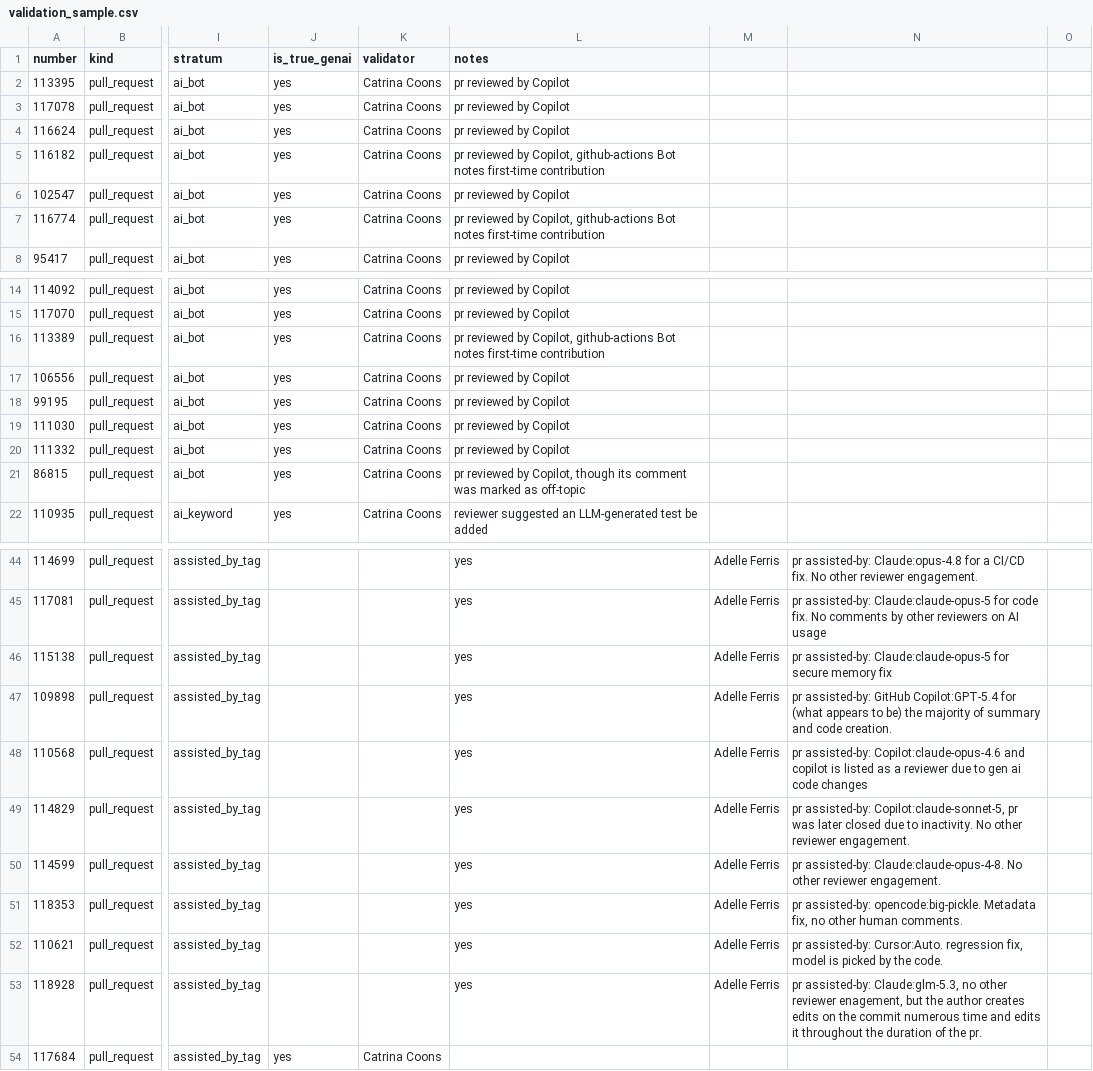
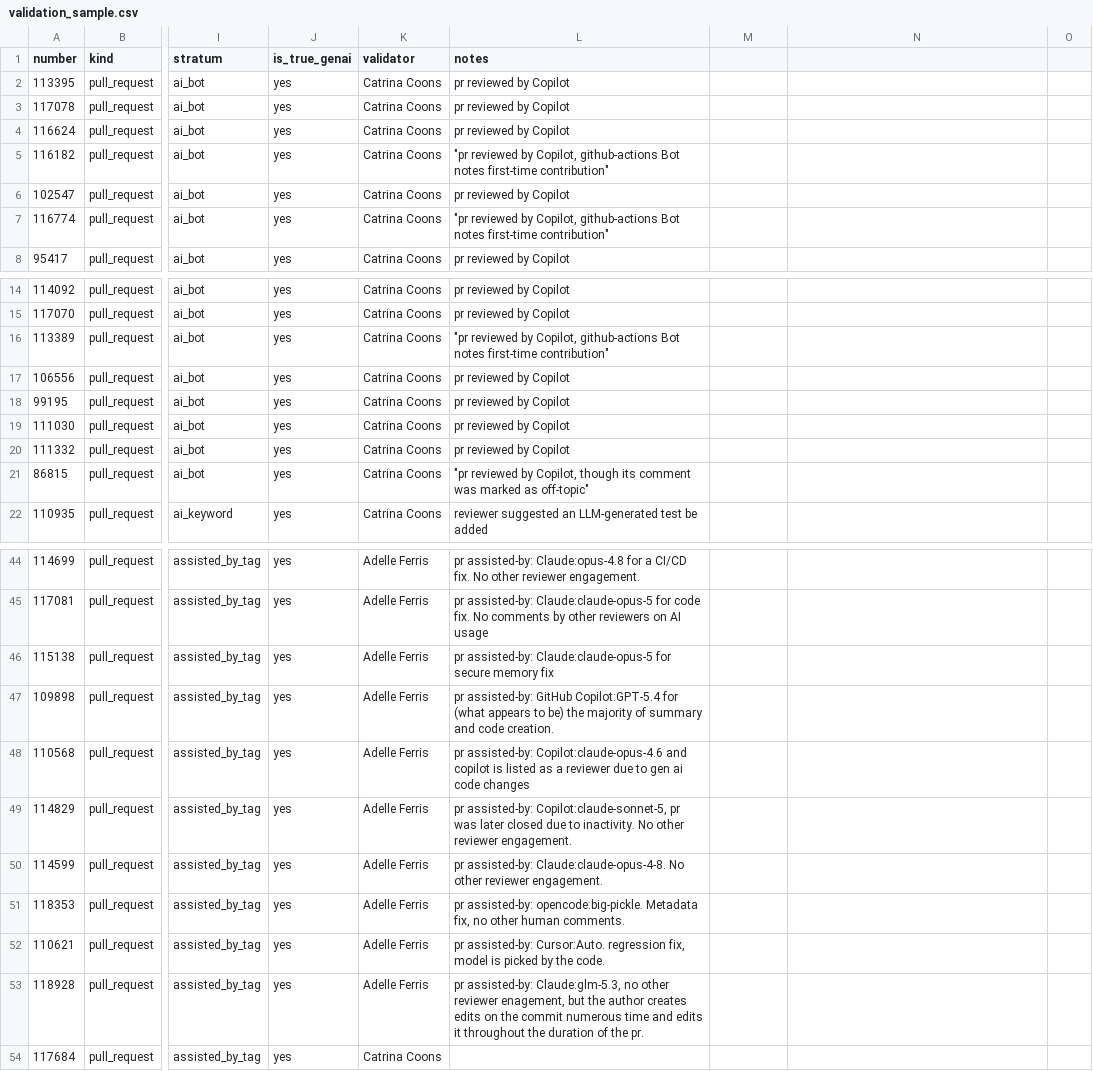
Before and after one commit to catrinacoons/CS480-Group-3-Project, a CSV file: validation_sample.csv, drawn as a sheet; only a part is shown, gaps mark what is left out; the diff covers the shown part only; the diff names each change by its address in the sheet, - before the commit and + after, or states it on an @@ line.

```diff
--- a/validation_sample.csv
+++ b/validation_sample.csv
-L5 (notes): pr reviewed by Copilot, github-actions Bot notes first-time contribution
+L5 (notes): "pr reviewed by Copilot, github-actions Bot notes first-time contribution"
-L7 (notes): pr reviewed by Copilot, github-actions Bot notes first-time contribution
+L7 (notes): "pr reviewed by Copilot, github-actions Bot notes first-time contribution"
-L16 (notes): pr reviewed by Copilot, github-actions Bot notes first-time contribution
+L16 (notes): "pr reviewed by Copilot, github-actions Bot notes first-time contribution"
-L21 (notes): pr reviewed by Copilot, though its comment was marked as off-topic
+L21 (notes): "pr reviewed by Copilot, though its comment was marked as off-topic"
-J44:J53 (is_true_genai): (empty)
+J44:J53 (is_true_genai): yes
-K44:K53 (validator): (empty)
+K44:K53 (validator): Adelle Ferris
-L44 (notes): yes
+L44 (notes): pr assisted-by: Claude:opus-4.8 for a CI/CD fix. No other reviewer engagement.
-M44:M53: Adelle Ferris
+M44:M53: (empty)
-N44: pr assisted-by: Claude:opus-4.8 for a CI/CD fix. No other reviewer engagement.
+N44: (empty)
-L45 (notes): yes
+L45 (notes): pr assisted-by: Claude:claude-opus-5 for code fix. No comments by other reviewers on AI usage
-N45: pr assisted-by: Claude:claude-opus-5 for code fix. No comments by other reviewers on AI usage
+N45: (empty)
-L46 (notes): yes
+L46 (notes): pr assisted-by: Claude:claude-opus-5 for secure memory fix
-N46: pr assisted-by: Claude:claude-opus-5 for secure memory fix
+N46: (empty)
-L47 (notes): yes
+L47 (notes): pr assisted-by: GitHub Copilot:GPT-5.4 for (what appears to be) the majority of summary and code creation.
-N47: pr assisted-by: GitHub Copilot:GPT-5.4 for (what appears to be) the majority of summary and code creation.
+N47: (empty)
-L48 (notes): yes
+L48 (notes): pr assisted-by: Copilot:claude-opus-4.6 and copilot is listed as a reviewer due to gen ai code changes
-N48: pr assisted-by: Copilot:claude-opus-4.6 and copilot is listed as a reviewer due to gen ai code changes
+N48: (empty)
-L49 (notes): yes
+L49 (notes): pr assisted-by: Copilot:claude-sonnet-5, pr was later closed due to inactivity. No other reviewer engagement.
-N49: pr assisted-by: Copilot:claude-sonnet-5, pr was later closed due to inactivity. No other reviewer engagement.
+N49: (empty)
-L50 (notes): yes
+L50 (notes): pr assisted-by: Claude:claude-opus-4-8. No other reviewer engagement.
-N50: pr assisted-by: Claude:claude-opus-4-8. No other reviewer engagement.
+N50: (empty)
-L51 (notes): yes
+L51 (notes): pr assisted-by: opencode:big-pickle. Metadata fix, no other human comments.
-N51: pr assisted-by: opencode:big-pickle. Metadata fix, no other human comments.
+N51: (empty)
-L52 (notes): yes
+L52 (notes): pr assisted-by: Cursor:Auto. regression fix, model is picked by the code.
-N52: pr assisted-by: Cursor:Auto. regression fix, model is picked by the code.
+N52: (empty)
-L53 (notes): yes
+L53 (notes): pr assisted-by: Claude:glm-5.3, no other reviewer enagement, but the author creates edits on the commit numerous time and edits it throughout the duration of the pr.
-N53: pr assisted-by: Claude:glm-5.3, no other reviewer enagement, but the author creates edits on the commit numerous time and edits it throughout the duration of the pr.
+N53: (empty)
```
Also changed, not shown: 67 edited cells elsewhere in this file.
